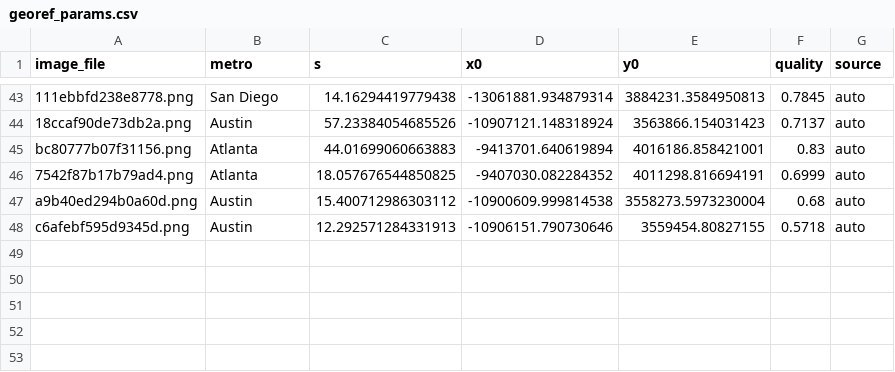
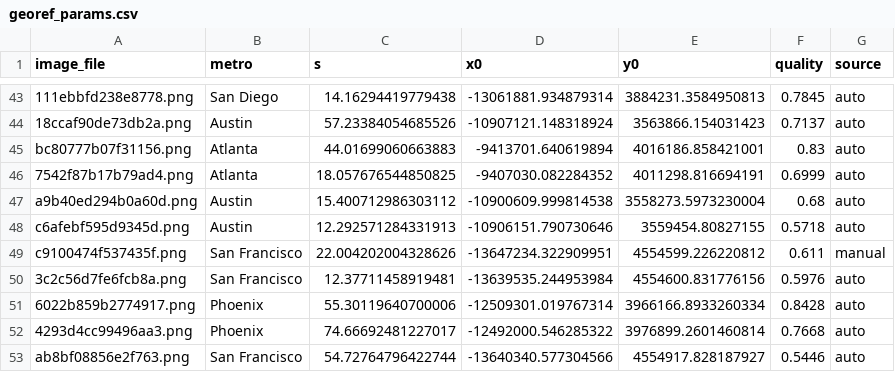
Before and after one commit to EwoutH/robotaxi_stats, a CSV file: areas/waymo/data/georef_params.csv, drawn as a sheet; only a part is shown, gaps mark what is left out; the diff names each change by its address in the sheet, - before the commit and + after, or states it on an @@ line.

```diff
--- a/areas/waymo/data/georef_params.csv
+++ b/areas/waymo/data/georef_params.csv
+row 49: c9100474f537435f.png | San Francisco | 22.004202004328626 | -13647234.322909951 | 4554599.226220812 | 0.611 | manual
+row 50: 3c2c56d7fe6fcb8a.png | San Francisco | 12.37711458919481 | -13639535.244953984 | 4554600.831776156 | 0.5976 | auto
+row 51: 6022b859b2774917.png | Phoenix | 55.30119640700006 | -12509301.019767314 | 3966166.8933260334 | 0.8428 | auto
+row 52: 4293d4cc99496aa3.png | Phoenix | 74.66692481227017 | -12492000.546285322 | 3976899.2601460814 | 0.7668 | auto
+row 53: ab8bf08856e2f763.png | San Francisco | 54.72764796422744 | -13640340.577304566 | 4554917.828187927 | 0.5446 | auto
```
Also changed, not shown: areas/waymo/data/area_timeseries.csv, areas/waymo/data/external_comparison/at_external_date.csv, 33 other files.
